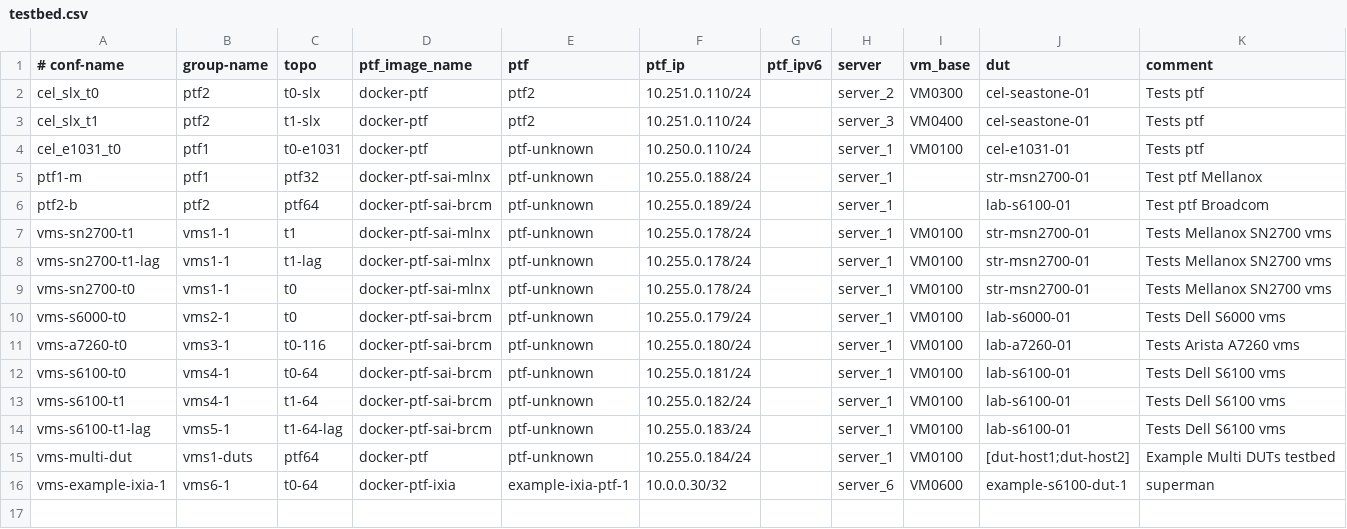
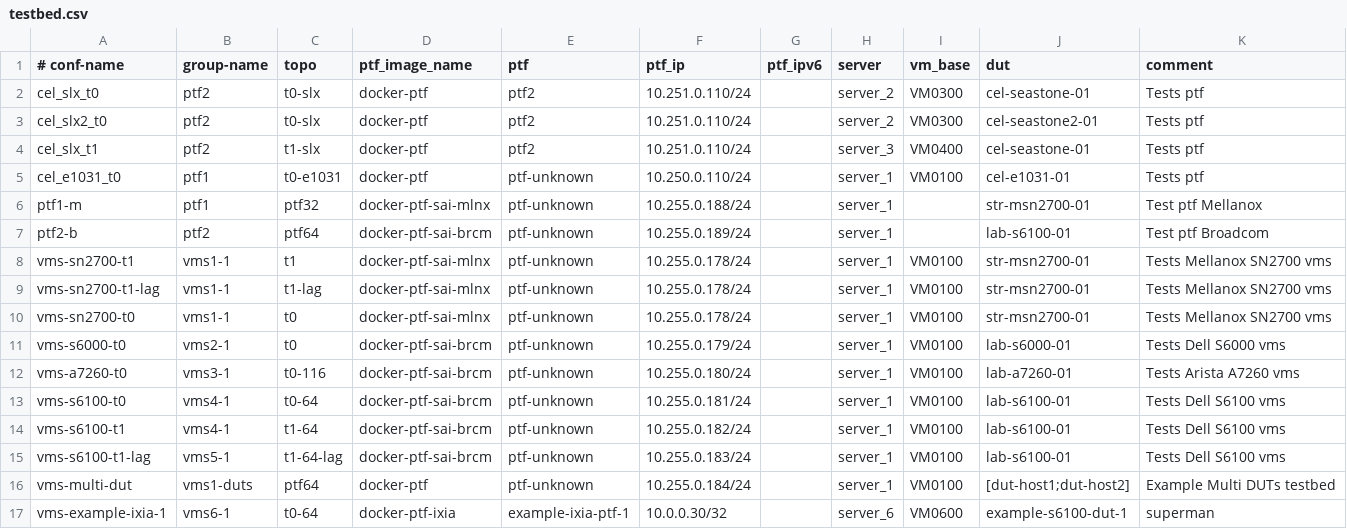
Before and after one commit to celestica-gl/sonic-mgmt, a CSV file: ansible/testbed.csv, drawn as a sheet; the diff names each change by its address in the sheet, - before the commit and + after, or states it on an @@ line.

```diff
--- a/ansible/testbed.csv
+++ b/ansible/testbed.csv
+row 3: cel_slx2_t0 | ptf2 | t0-slx | docker-ptf | ptf2 | 10.251.0.110/24 |  | server_2 | VM0300 | cel-seastone2-01 | Tests ptf
```
Also changed, not shown: ansible/files/sonic_lab_devices.csv, ansible/files/sonic_lab_links.csv, 4 other files.
